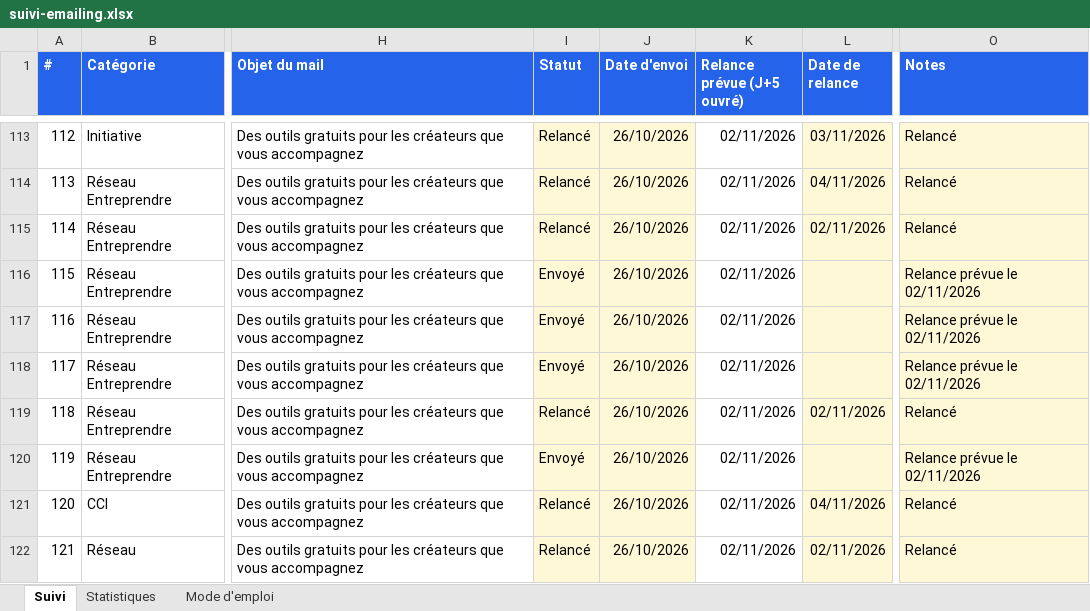
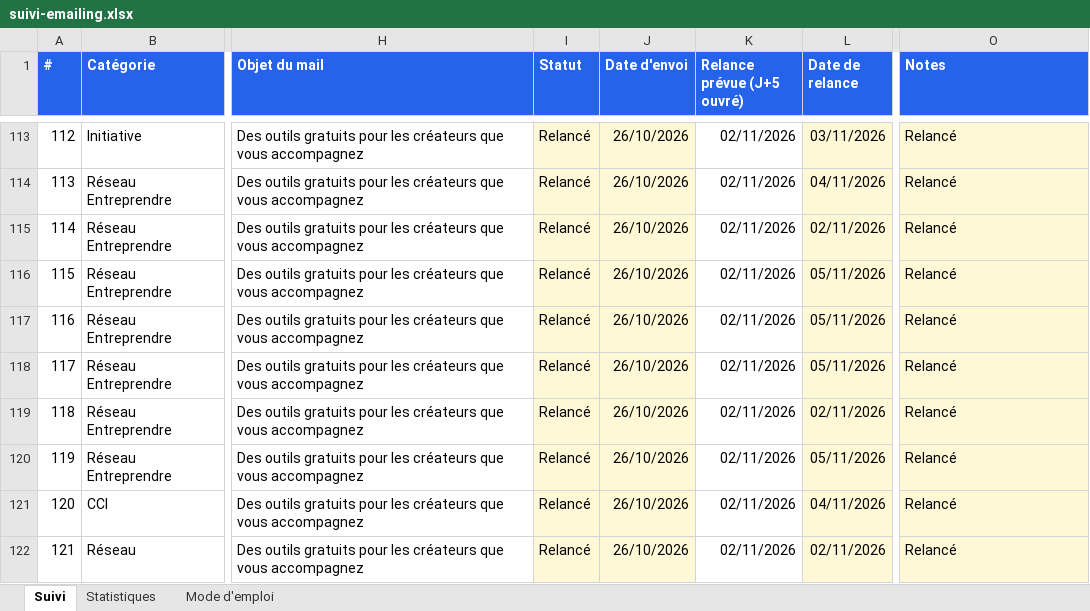
Before and after one commit to moonkamel/affi, an Excel workbook: docs/suivi-emailing.xlsx, sheet Suivi, drawn as a sheet; only a part is shown, gaps mark what is left out; values as stored, in another font and other column widths than the file's, no borders; charts and pictures and conditional formats not drawn; the diff covers the shown part only; the diff names each change by its address in the sheet, - before the commit and + after, or states it on an @@ line.

```diff
--- a/docs/suivi-emailing.xlsx (sheet Suivi)
+++ b/docs/suivi-emailing.xlsx (sheet Suivi)
-I116:I118 (Statut): Envoyé
+I116:I118 (Statut): Relancé
-L116:L118 (Date de relance): (empty)
+L116:L118 (Date de relance): 05/11/2026
-O116:O118 (Notes): Relance prévue le 02/11/2026
+O116:O118 (Notes): Relancé
-I120 (Statut): Envoyé
+I120 (Statut): Relancé
-L120 (Date de relance): (empty)
+L120 (Date de relance): 05/11/2026
-O120 (Notes): Relance prévue le 02/11/2026
+O120 (Notes): Relancé
```
Also changed, not shown: 33 edited cells elsewhere in this sheet, sheet Statistiques, 1 other file.
